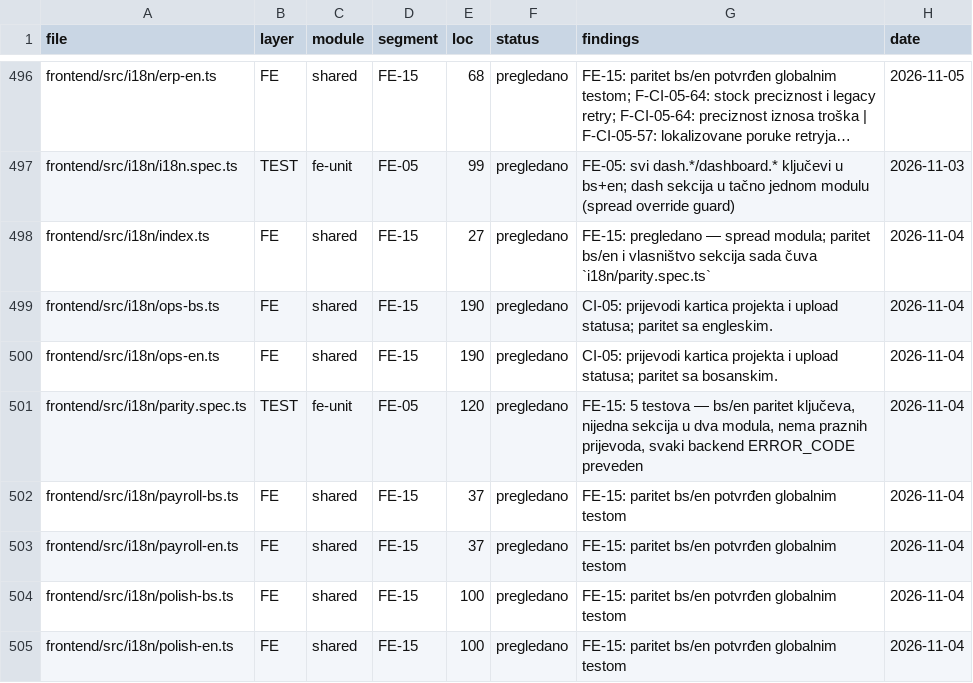
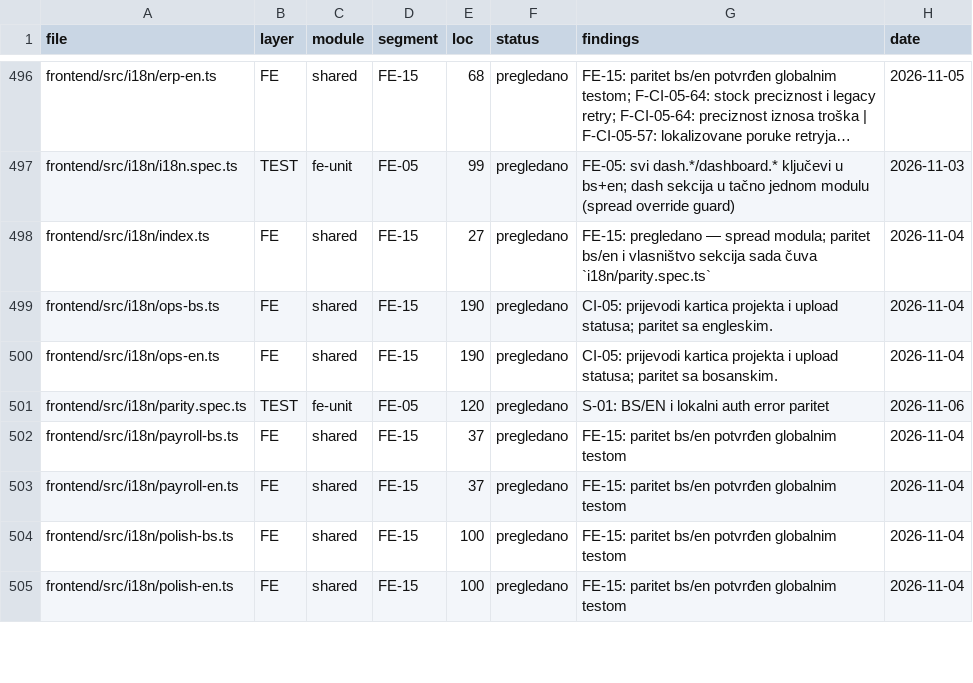
Before and after one commit to mudzy992/gradix, a CSV file: AUDIT/COVERAGE_MATRIX.csv, drawn as a sheet; only a part is shown, gaps mark what is left out; long unchanged cells end in …; the diff covers the shown part only.

```diff
--- a/AUDIT/COVERAGE_MATRIX.csv
+++ b/AUDIT/COVERAGE_MATRIX.csv
@@ -500,3 +500,3 @@ frontend/src/i18n/ops-bs.ts,FE,shared,FE-15,190,pregledano,CI-05: prijevodi kart
 frontend/src/i18n/ops-en.ts,FE,shared,FE-15,190,pregledano,CI-05: prijevodi kartica projekta i upload statusa; paritet sa bosanskim.,2026-11-04
-frontend/src/i18n/parity.spec.ts,TEST,fe-unit,FE-05,120,pregledano,"FE-15: 5 testova — bs/en paritet ključeva, nijedna sekcija u dva modula, nema praznih prijevoda, svaki backend ERROR_CODE preveden",2026-11-04
+frontend/src/i18n/parity.spec.ts,TEST,fe-unit,FE-05,120,pregledano,S-01: BS/EN i lokalni auth error paritet,2026-11-06
 frontend/src/i18n/payroll-bs.ts,FE,shared,FE-15,37,pregledano,FE-15: paritet bs/en potvrđen globalnim testom,2026-11-04
```
Also changed, not shown: 25 edited cells elsewhere in this file, 18 other files.
